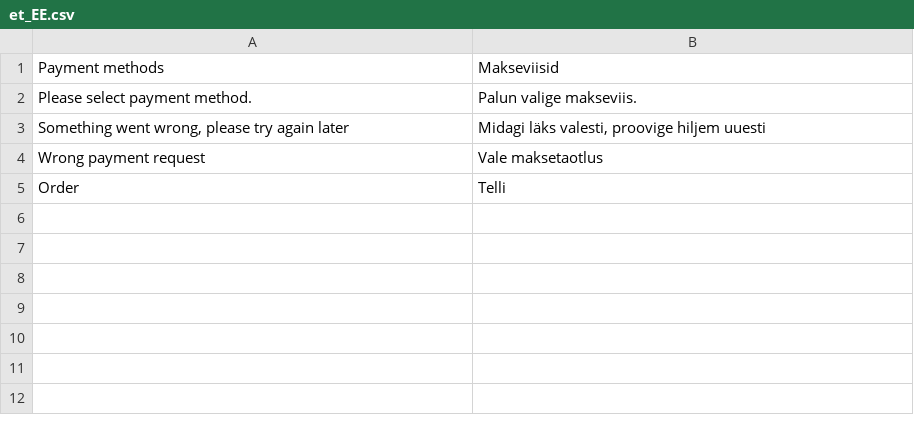
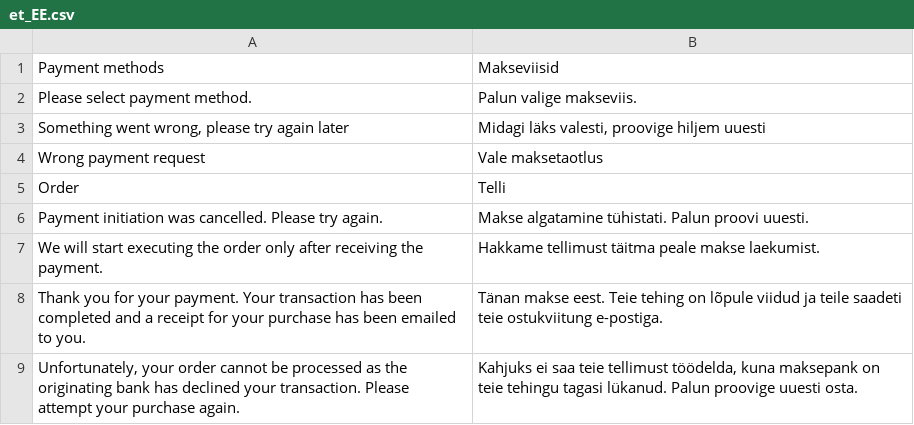
Before and after one commit to getkevin/kevin-magento2, a CSV file: i18n/et_EE.csv, drawn as a sheet; the diff names each change by its address in the sheet, - before the commit and + after, or states it on an @@ line.

```diff
--- a/i18n/et_EE.csv
+++ b/i18n/et_EE.csv
+row 6: Payment initiation was cancelled. Please try again. | Makse algatamine tühistati. Palun proovi uuesti.
+row 7: We will start executing the order only after receiving the payment. | Hakkame tellimust täitma peale makse laekumist.
+row 8: Thank you for your payment. Your transaction has been completed and a receipt for your purchase has been emailed to you. | Tänan makse eest. Teie tehing on lõpule viidud ja teile saadeti teie ostukviitung e-postiga.
+row 9: Unfortunately, your order cannot be processed as the originating bank has declined your transaction. Please attempt your purchase again. | Kahjuks ei saa teie tellimust töödelda, kuna maksepank on teie tehingu tagasi lükanud. Palun proovige uuesti osta.
```
Also changed, not shown: i18n/fi_FI.csv, i18n/lt_LT.csv, 2 other files.
